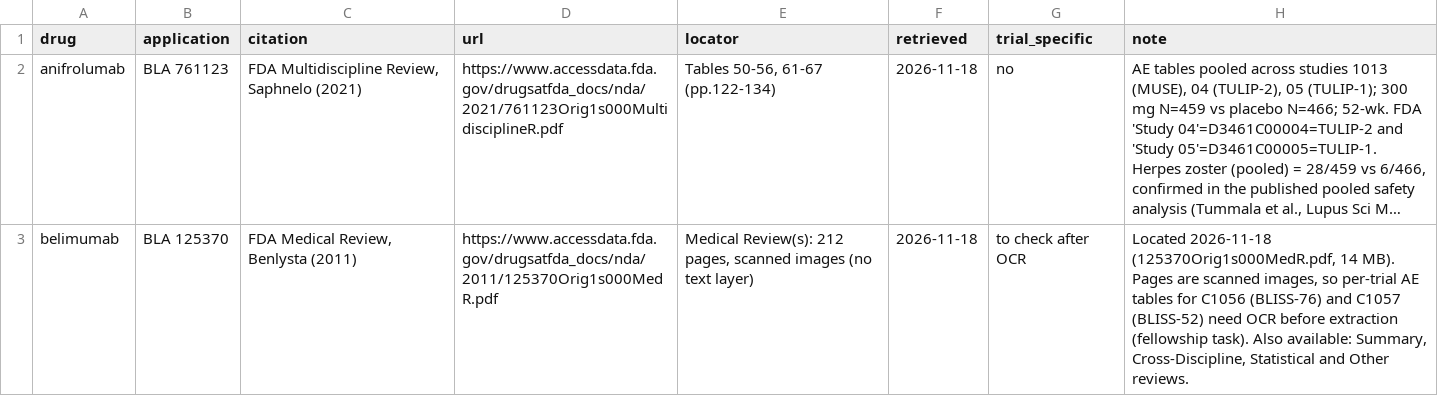
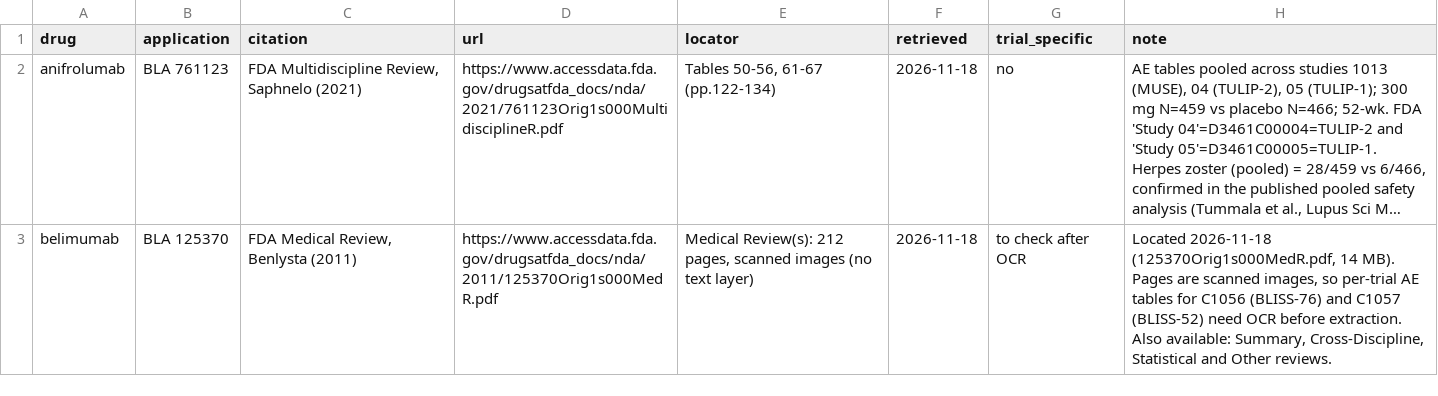
Before and after one commit to arnabmukherjee91/same-trial-different-story, a CSV file: data/fda_reviews.csv, drawn as a sheet; long unchanged cells end in …; the diff names each change by its address in the sheet, - before the commit and + after, or states it on an @@ line.

```diff
--- a/data/fda_reviews.csv
+++ b/data/fda_reviews.csv
-H3 (note): …OCR before extraction (fellowship task). Also available:…
+H3 (note): …OCR before extraction. Also available:…
```
Also changed, not shown: 3 other files.
